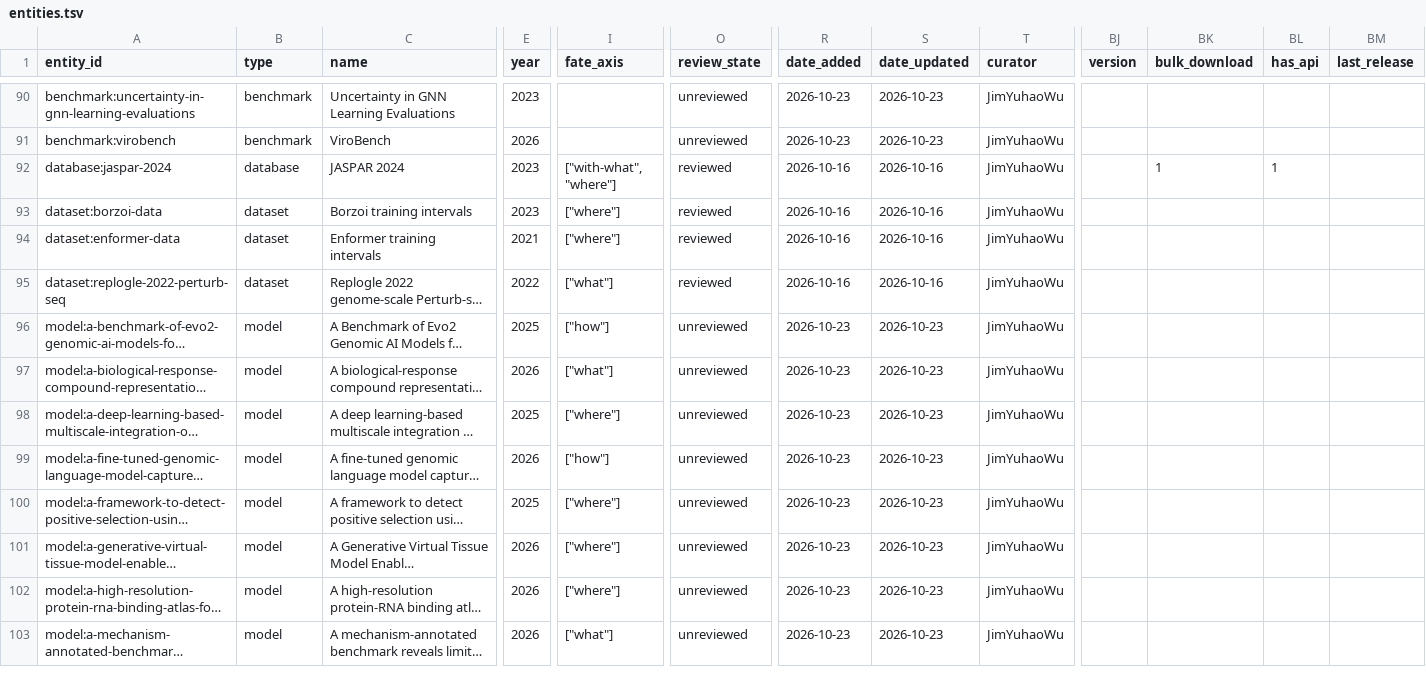
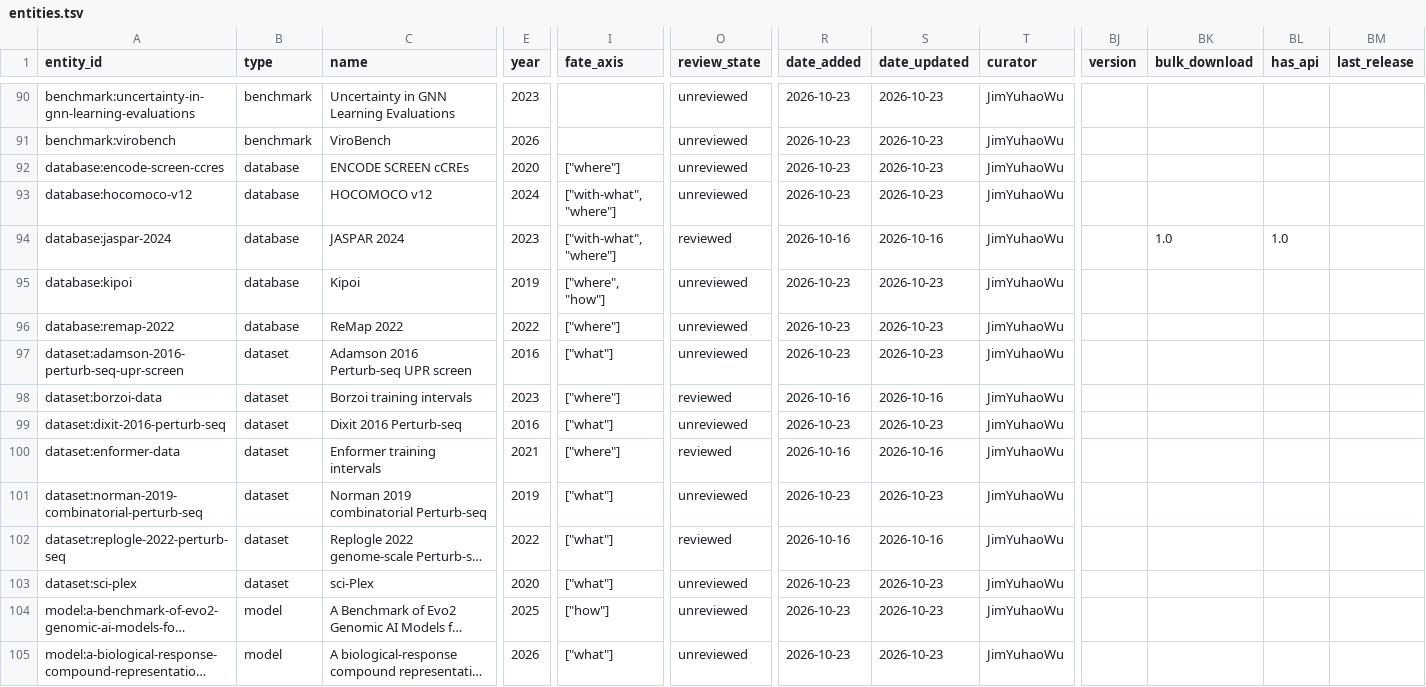
Before and after one commit to JimYuhaoWu/cell_fate_control_resources, a TSV file: db/entities.tsv, drawn as a sheet; only a part is shown, gaps mark what is left out; the shorter side is filled out with more unchanged rows; long unchanged cells end in …; addresses are those after the commit; rows hold the shown columns only; the diff names each change by its address in the sheet, - before the commit and + after, or states it on an @@ line.

```diff
--- a/db/entities.tsv
+++ b/db/entities.tsv
+row 92: database:encode-screen-ccres | database | ENCODE SCREEN cCREs | 2020 | ["where"] | unreviewed | 2026-10-23 | 2026-10-23 | JimYuhaoWu
+row 93: database:hocomoco-v12 | database | HOCOMOCO v12 | 2024 | ["with-what", "where"] | unreviewed | 2026-10-23 | 2026-10-23 | JimYuhaoWu
-BK94 (bulk_download): 1
+BK94 (bulk_download): 1.0
-BL94 (has_api): 1
+BL94 (has_api): 1.0
+row 95: database:kipoi | database | Kipoi | 2019 | ["where", "how"] | unreviewed | 2026-10-23 | 2026-10-23 | JimYuhaoWu
+row 96: database:remap-2022 | database | ReMap 2022 | 2022 | ["where"] | unreviewed | 2026-10-23 | 2026-10-23 | JimYuhaoWu
+row 97: dataset:adamson-2016-perturb-seq-upr-screen | dataset | Adamson 2016 Perturb-seq UPR screen | 2016 | ["what"] | unreviewed | 2026-10-23 | 2026-10-23 | JimYuhaoWu
+row 99: dataset:dixit-2016-perturb-seq | dataset | Dixit 2016 Perturb-seq | 2016 | ["what"] | unreviewed | 2026-10-23 | 2026-10-23 | JimYuhaoWu
+row 101: dataset:norman-2019-combinatorial-perturb-seq | dataset | Norman 2019 combinatorial Perturb-seq | 2019 | ["what"] | unreviewed | 2026-10-23 | 2026-10-23 | JimYuhaoWu
+row 103: dataset:sci-plex | dataset | sci-Plex | 2020 | ["what"] | unreviewed | 2026-10-23 | 2026-10-23 | JimYuhaoWu
```
Also changed, not shown: db/entity_paper.tsv, 6 other files.
